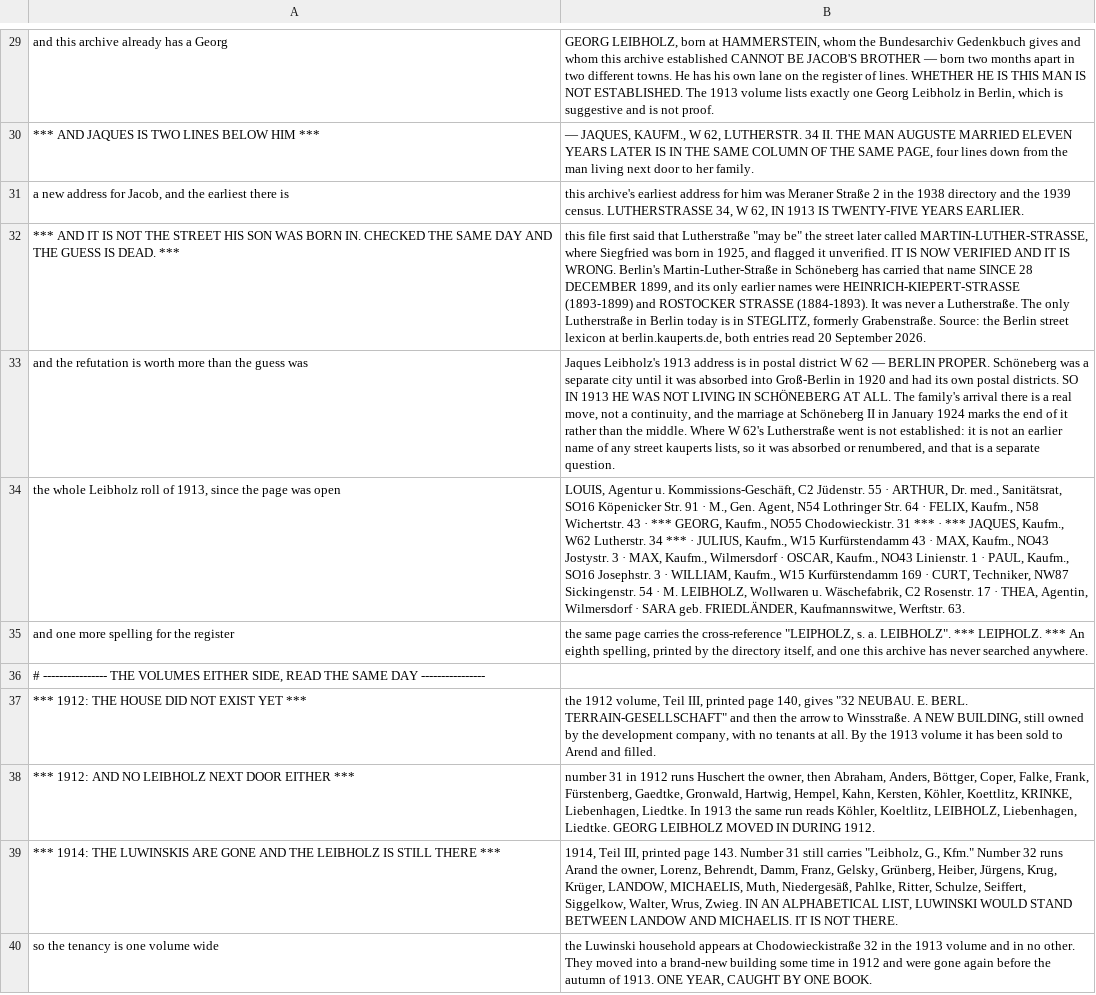
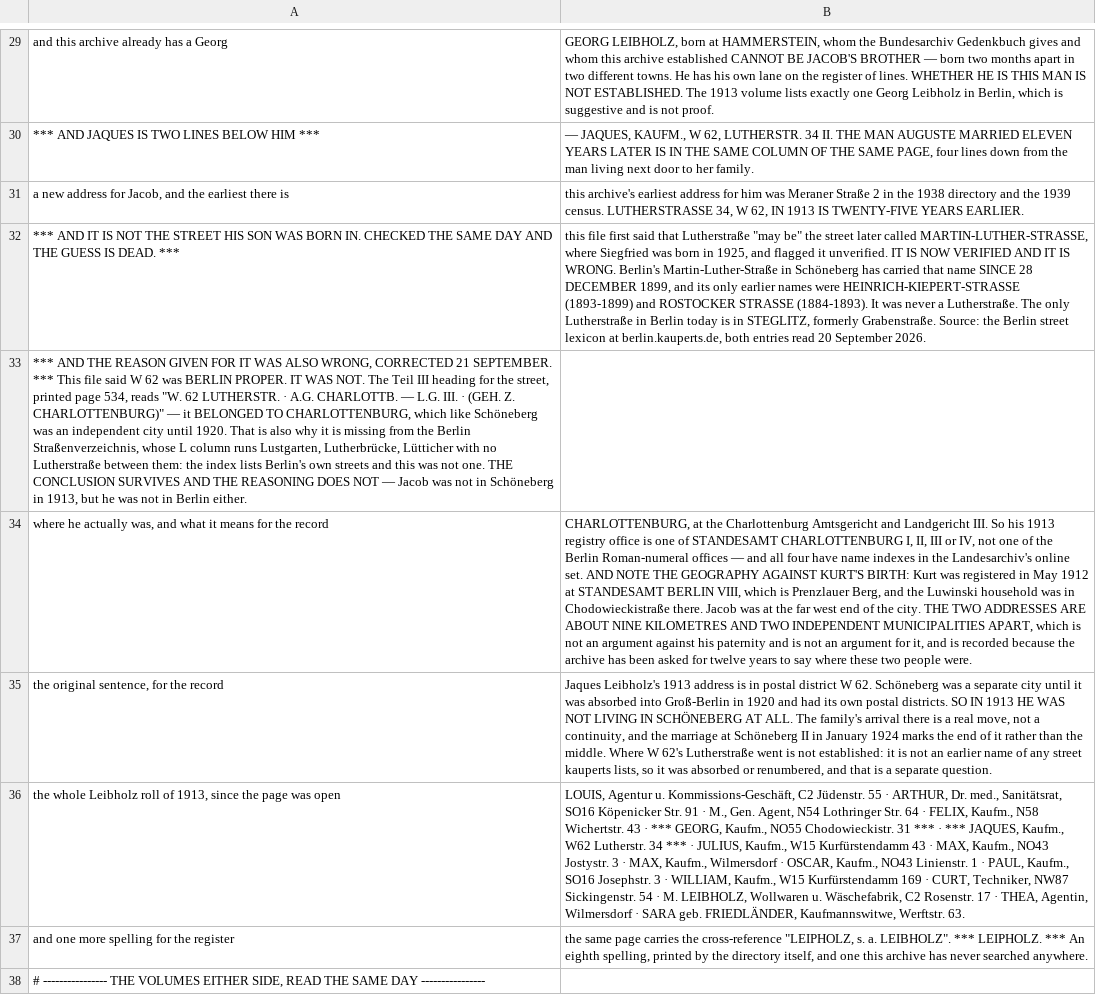
Before and after one commit to daviddef/TheLuwinski, a TSV file: data/chodowieckistrasse-1913.tsv, drawn as a sheet; only a part is shown, gaps mark what is left out; the shorter side is filled out with more unchanged rows; removed rows and columns are numbered as before the commit, all else as after; the diff names each change by its address in the sheet, - before the commit and + after, or states it on an @@ line.

```diff
--- a/data/chodowieckistrasse-1913.tsv
+++ b/data/chodowieckistrasse-1913.tsv
-row 33: and the refutation is worth more than the guess was | Jaques Leibholz's 1913 address is in postal district W 62 — BERLIN PROPER. Schöneberg was a separate city until it was absorbed into Groß-Berlin in 1920 and had its own postal districts. SO IN 1913 HE WAS NOT LIVING IN SCHÖNEBERG AT ALL. The family's arrival there is a real move, not a continuity, and the marriage at Schöneberg II in January 1924 marks the end of it rather than the middle. Where W 62's Lutherstraße went is not established: it is not an earlier name of any street kauperts lists, so it was absorbed or renumbered, and that is a separate question.
+row 33: *** AND THE REASON GIVEN FOR IT WAS ALSO WRONG, CORRECTED 21 SEPTEMBER. *** This file said W 62 was BERLIN PROPER. IT WAS NOT. The Teil III heading for the street, printed page 534, reads "W. 62 LUTHERSTR. · A.G. CHARLOTTB. — L.G. III. · (GEH. Z. CHARLOTTENBURG)" — it BELONGED TO CHARLOTTENBURG, which like Schöneberg was an independent city until 1920. That is also why it is missing from the Berlin Straßenverzeichnis, whose L column runs Lustgarten, Lutherbrücke, Lütticher with no Lutherstraße between them: the index lists Berlin's own streets and this was not one. THE CONCLUSION SURVIVES AND THE REASONING DOES NOT — Jacob was not in Schöneberg in 1913, but he was not in Berlin either.
+row 34: where he actually was, and what it means for the record | CHARLOTTENBURG, at the Charlottenburg Amtsgericht and Landgericht III. So his 1913 registry office is one of STANDESAMT CHARLOTTENBURG I, II, III or IV, not one of the Berlin Roman-numeral offices — and all four have name indexes in the Landesarchiv's online set. AND NOTE THE GEOGRAPHY AGAINST KURT'S BIRTH: Kurt was registered in May 1912 at STANDESAMT BERLIN VIII, which is Prenzlauer Berg, and the Luwinski household was in Chodowieckistraße there. Jacob was at the far west end of the city. THE TWO ADDRESSES ARE ABOUT NINE KILOMETRES AND TWO INDEPENDENT MUNICIPALITIES APART, which is not an argument against his paternity and is not an argument for it, and is recorded because the archive has been asked for twelve years to say where these two people were.
+row 35: the original sentence, for the record | Jaques Leibholz's 1913 address is in postal district W 62. Schöneberg was a separate city until it was absorbed into Groß-Berlin in 1920 and had its own postal districts. SO IN 1913 HE WAS NOT LIVING IN SCHÖNEBERG AT ALL. The family's arrival there is a real move, not a continuity, and the marriage at Schöneberg II in January 1924 marks the end of it rather than the middle. Where W 62's Lutherstraße went is not established: it is not an earlier name of any street kauperts lists, so it was absorbed or renumbered, and that is a separate question.
```
Also changed, not shown: data/leipholz-sweep.tsv, 4 other files.
